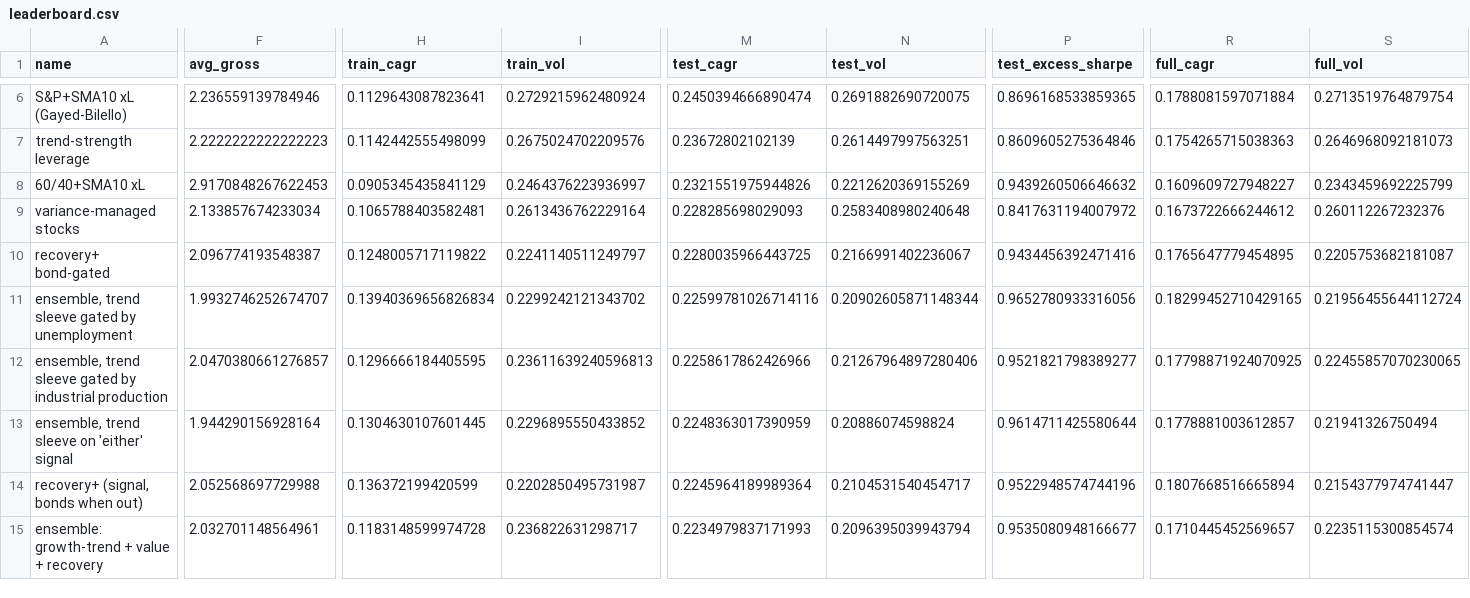
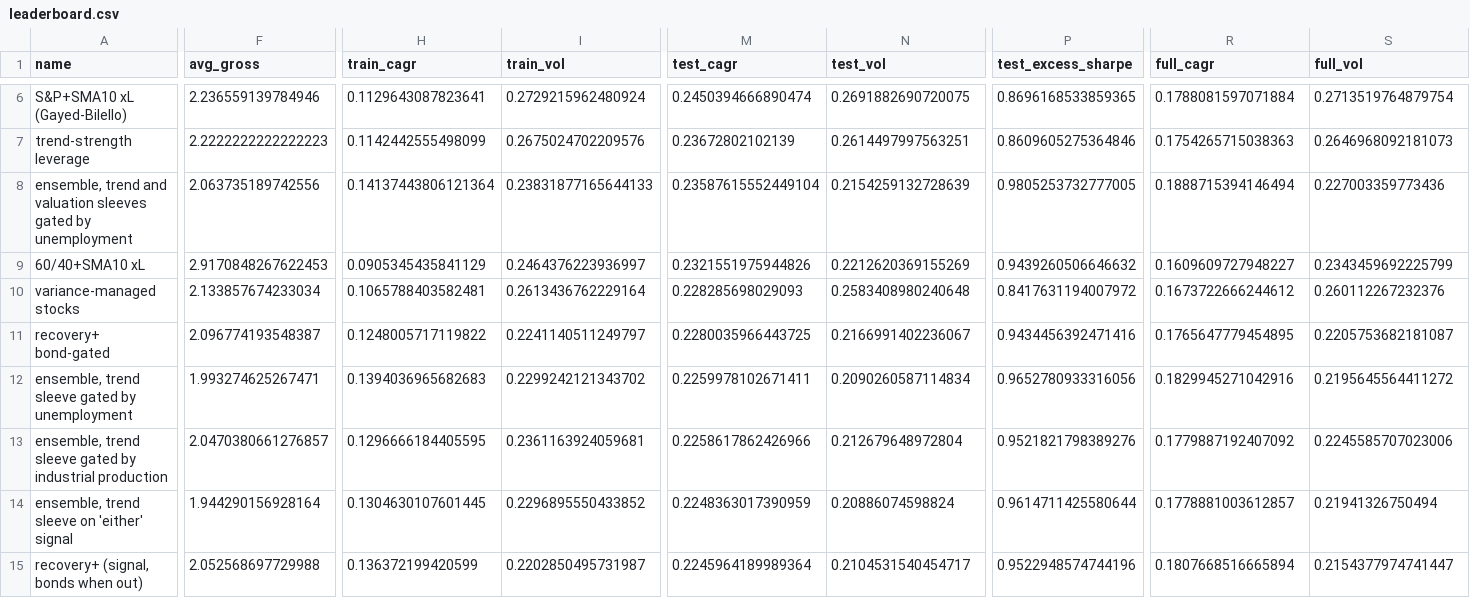
Before and after one commit to eitank123/InverterModel, a CSV file: loop/leaderboard.csv, drawn as a sheet; only a part is shown, gaps mark what is left out; the shorter side is filled out with more unchanged rows; addresses are those after the commit; rows hold the shown columns only; the diff covers the shown part only; the diff names each change by its address in the sheet, - before the commit and + after, or states it on an @@ line.

```diff
--- a/loop/leaderboard.csv
+++ b/loop/leaderboard.csv
+row 8: ensemble, trend and valuation sleeves gated by unemployment | 2.063735189742556 | 0.14137443806121364 | 0.23831877165644133 | 0.23587615552449104 | 0.2154259132728639 | 0.9805253732777005 | 0.1888715394146494 | 0.227003359773436
-F12 (avg_gross): 1.9932746252674707
+F12 (avg_gross): 1.993274625267471
-H12 (train_cagr): 0.13940369656826834
+H12 (train_cagr): 0.1394036965682683
-M12 (test_cagr): 0.22599781026714116
+M12 (test_cagr): 0.2259978102671411
-N12 (test_vol): 0.20902605871148344
+N12 (test_vol): 0.2090260587114834
-R12 (full_cagr): 0.18299452710429165
+R12 (full_cagr): 0.1829945271042916
-S12 (full_vol): 0.21956455644112724
+S12 (full_vol): 0.2195645564411272
-I13 (train_vol): 0.23611639240596813
+I13 (train_vol): 0.2361163924059681
-N13 (test_vol): 0.21267964897280406
+N13 (test_vol): 0.212679648972804
-P13 (test_excess_sharpe): 0.9521821798389277
+P13 (test_excess_sharpe): 0.9521821798389276
-R13 (full_cagr): 0.17798871924070925
+R13 (full_cagr): 0.1779887192407092
-S13 (full_vol): 0.22455857070230065
+S13 (full_vol): 0.2245585707023006
```
Also changed, not shown: 1 added row, 4 moved rows and 20 edited cells elsewhere in this file, data/fred/CBBTCUSD.csv, data/fred/SP500.csv, 9 other files.
